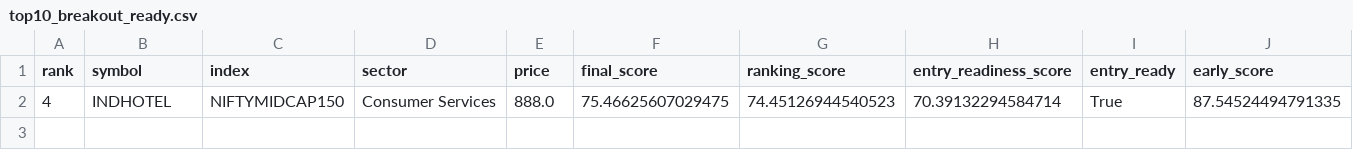
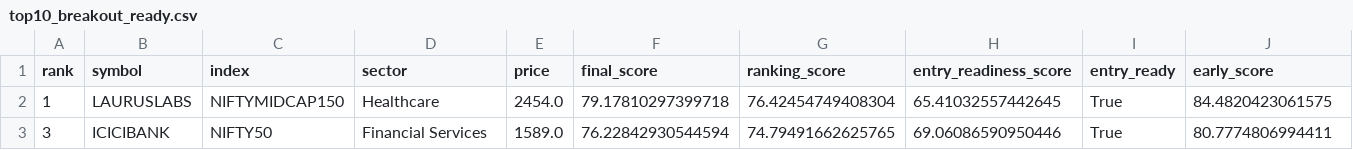
Before and after one commit to spy15007-arch/nifty-value-momentum, a CSV file: output/top10_breakout_ready.csv, drawn as a sheet; only a part is shown; removed rows and columns are numbered as before the commit, all else as after; rows hold the shown columns only; the diff names each change by its address in the sheet, - before the commit and + after, or states it on an @@ line.

```diff
--- a/output/top10_breakout_ready.csv
+++ b/output/top10_breakout_ready.csv
-row 2: 4 | INDHOTEL | NIFTYMIDCAP150 | Consumer Services | 888.0 | 75.46625607029475 | 74.45126944540523 | 70.39132294584714 | True | 87.54524494791335
+row 2: 1 | LAURUSLABS | NIFTYMIDCAP150 | Healthcare | 2454.0 | 79.17810297399718 | 76.42454749408304 | 65.41032557442645 | True | 84.4820423061575
+row 3: 3 | ICICIBANK | NIFTY50 | Financial Services | 1589.0 | 76.22842930544594 | 74.79491662625765 | 69.06086590950446 | True | 80.7774806994411
```
Also changed, not shown: output/master_top30.csv, output/qualification_diagnostics.csv, 4 other files.
